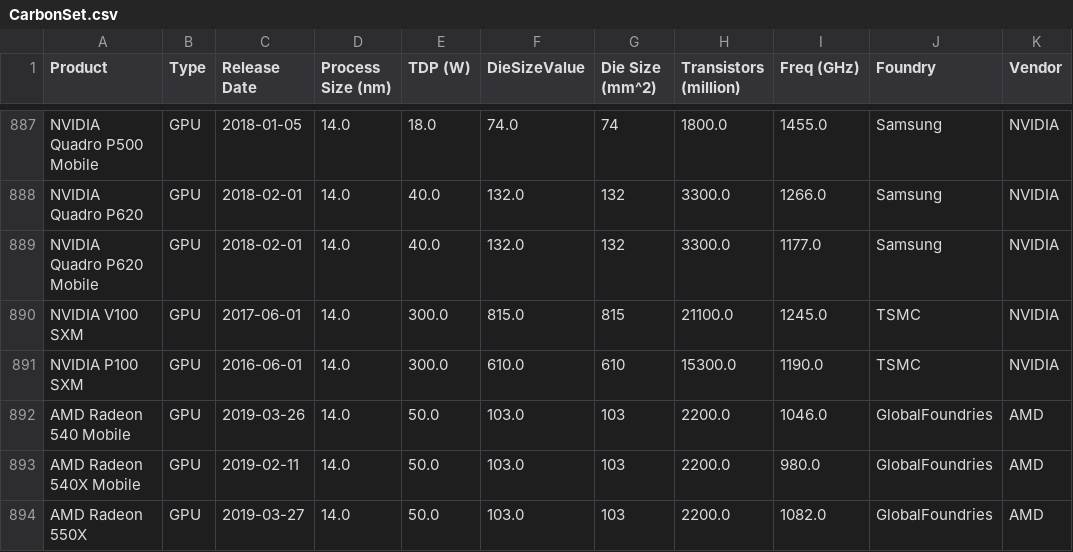
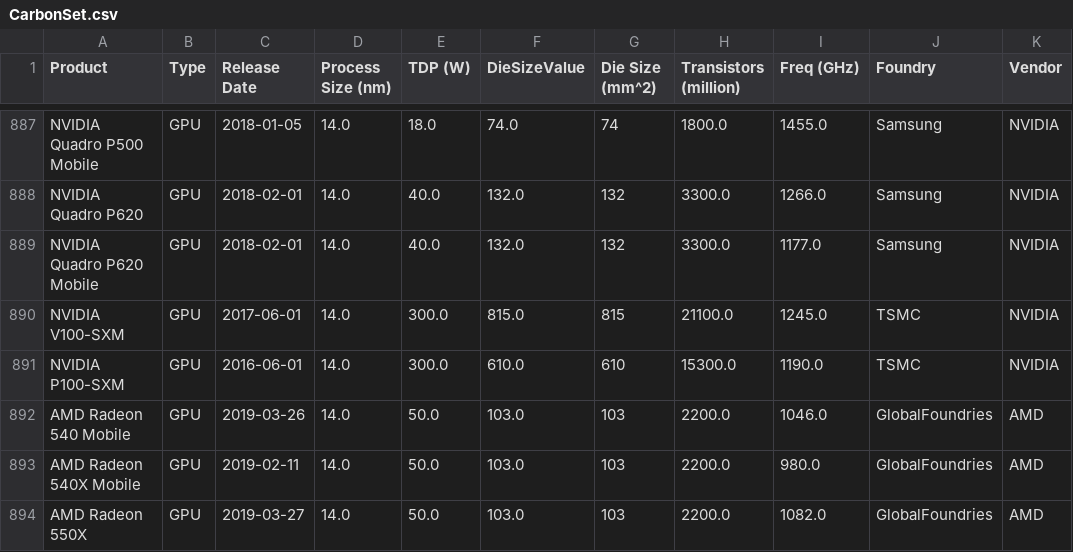
Before and after one commit to advent-lab/CarbonSet, a CSV file: dataset/CarbonSet.csv, drawn as a sheet; only a part is shown, gaps mark what is left out; the diff names each change by its address in the sheet, - before the commit and + after, or states it on an @@ line.

Commit message:
upgraded CarbonSet with chiplet CFPs and new monte-carlo simulation method.

```diff
--- a/dataset/CarbonSet.csv
+++ b/dataset/CarbonSet.csv
-A890 (Product): NVIDIA V100 SXM
+A890 (Product): NVIDIA V100-SXM
-A891 (Product): NVIDIA P100 SXM
+A891 (Product): NVIDIA P100-SXM
```
Also changed, not shown: flagship_trend/dataset/NVIDIA-Datacenter-GPU.csv, flagship_trend/dataset/NVIDIA-Desktop-GPU.csv, 4 other files.
